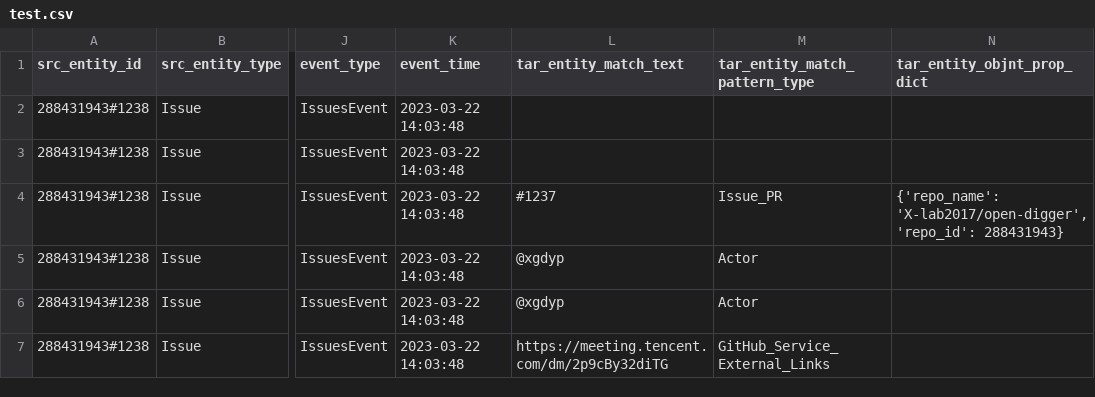
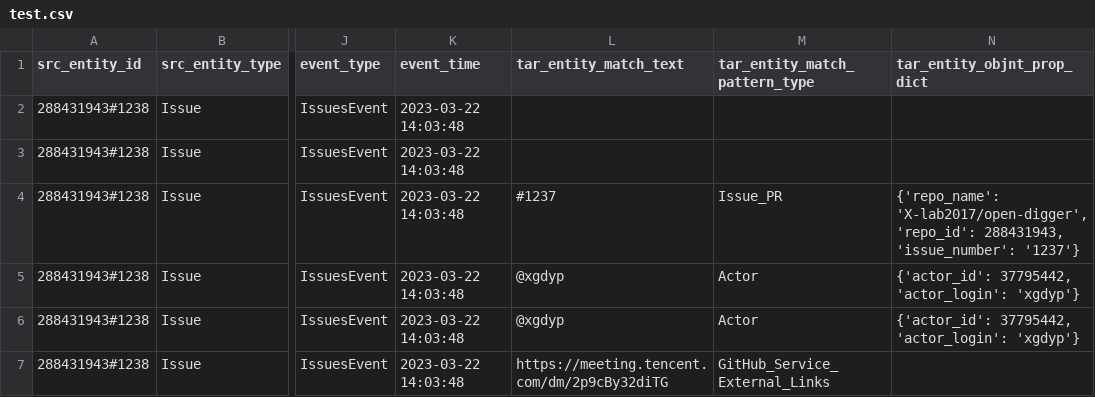
Before and after one commit to birdflyi/GitHub_Collaboration_Relation_Extraction, a CSV file: data/github_osdb_data/GitHub_Collaboration_Network_repos/test.csv, drawn as a sheet; only a part is shown, gaps mark what is left out; the diff names each change by its address in the sheet, - before the commit and + after, or states it on an @@ line.

Commit message:
Fix Bug and Refactor: Fix NoneType Errors caused by clickhouse_driver.errors.SocketTimeoutError; Fix Errors in utils/prepare_sql.py; Refactor the get_params_condition, function _get_field_from_db and get_ent_obj_in_link_text; Add new test data facebook_rocksdb_2023.csv.

```diff
--- a/data/github_osdb_data/GitHub_Collaboration_Network_repos/test.csv
+++ b/data/github_osdb_data/GitHub_Collaboration_Network_repos/test.csv
-N4 (tar_entity_objnt_prop_dict): …'X-lab2017/open-digger', 'repo_id': 288431943}
+N4 (tar_entity_objnt_prop_dict): …'X-lab2017/open-digger', 'repo_id': 288431943, 'issue_number': '1237'}
-N5:N6 (tar_entity_objnt_prop_dict): (empty)
+N5:N6 (tar_entity_objnt_prop_dict): {'actor_id': 37795442, 'actor_login': 'xgdyp'}
```
Also changed, not shown: data/github_osdb_data/GitHub_Collaboration_Network_repos/TuGraph-family_tugraph-db_2023.csv, 10 other files.
